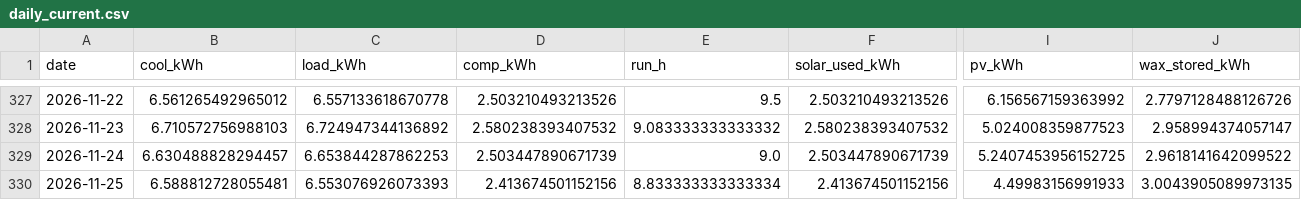
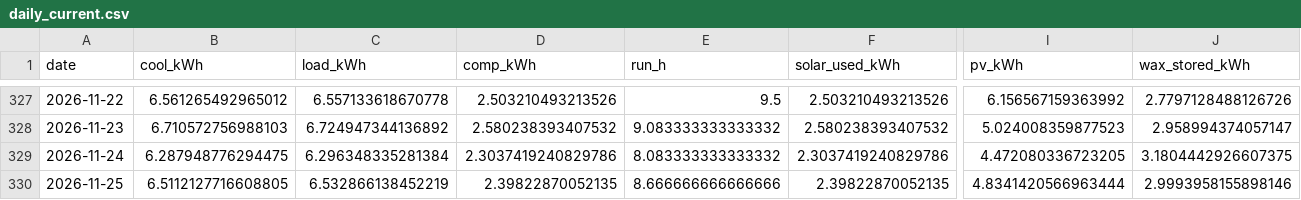
Before and after one commit to saineelam132-art/coldstorage, a CSV file: results/live/daily_current.csv, drawn as a sheet; only a part is shown, gaps mark what is left out; the diff covers the shown part only; the diff names each change by its address in the sheet, - before the commit and + after, or states it on an @@ line.

```diff
--- a/results/live/daily_current.csv
+++ b/results/live/daily_current.csv
-B329 (cool_kWh): 6.630488828294457
+B329 (cool_kWh): 6.287948776294475
-C329 (load_kWh): 6.653844287862253
+C329 (load_kWh): 6.296348335281384
-D329 (comp_kWh): 2.503447890671739
+D329 (comp_kWh): 2.3037419240829786
-E329 (run_h): 9.0
+E329 (run_h): 8.083333333333332
-F329 (solar_used_kWh): 2.503447890671739
+F329 (solar_used_kWh): 2.3037419240829786
-I329 (pv_kWh): 5.2407453956152725
+I329 (pv_kWh): 4.472080336723205
-J329 (wax_stored_kWh): 2.9618141642099522
+J329 (wax_stored_kWh): 3.1804442926607375
-B330 (cool_kWh): 6.588812728055481
+B330 (cool_kWh): 6.5112127716608805
-C330 (load_kWh): 6.553076926073393
+C330 (load_kWh): 6.532866138452219
-D330 (comp_kWh): 2.413674501152156
+D330 (comp_kWh): 2.39822870052135
-E330 (run_h): 8.833333333333334
+E330 (run_h): 8.666666666666666
-F330 (solar_used_kWh): 2.413674501152156
+F330 (solar_used_kWh): 2.39822870052135
-I330 (pv_kWh): 4.49983156991933
+I330 (pv_kWh): 4.8341420566963444
-J330 (wax_stored_kWh): 3.0043905089973135
+J330 (wax_stored_kWh): 2.9993958155898146
```
Also changed, not shown: 32 edited cells elsewhere in this file, data/live/forecasts/forecast_2026-11-24.csv, data/live/openmeteo_forecast_latest.csv, 17 other files.
